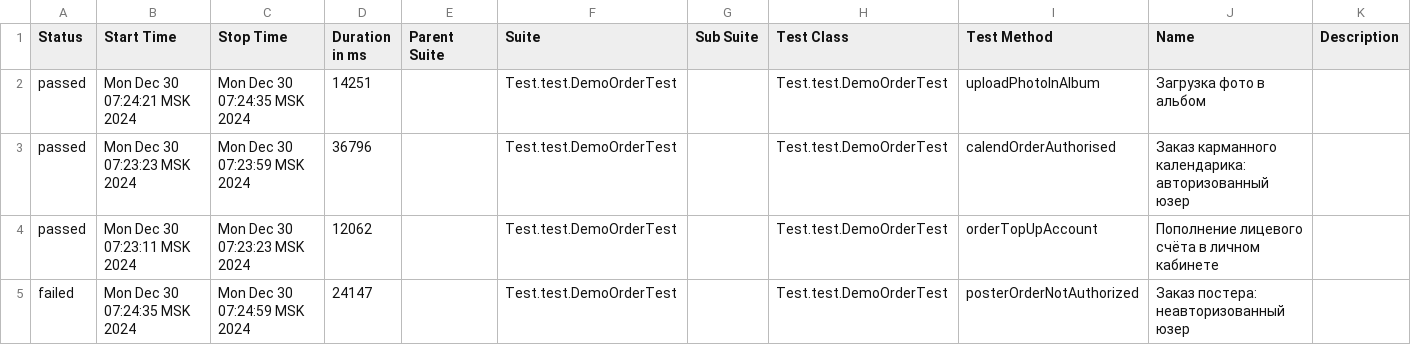
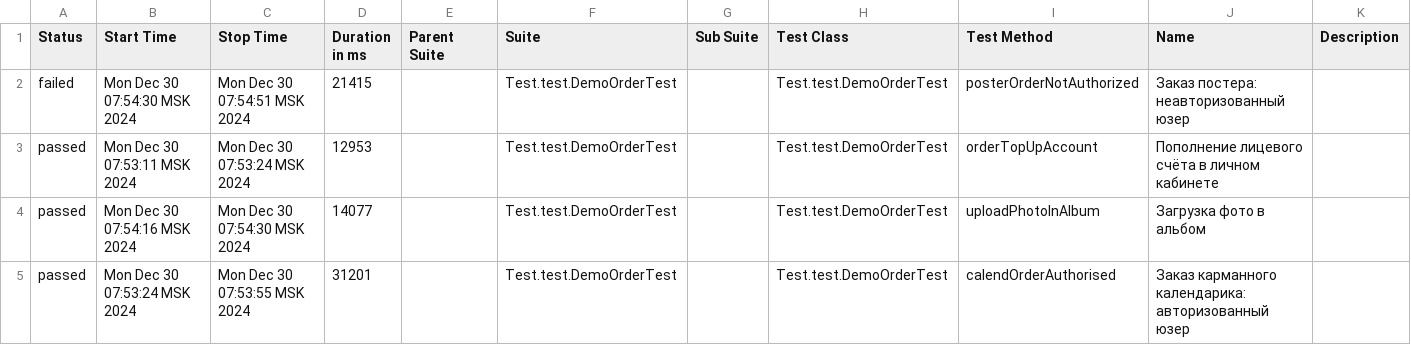
Before and after one commit to MariamPetr/allure-reports-for-web, a CSV file: web-master/allure-maven-plugin/data/suites.csv, drawn as a sheet.

Commit message:
Web Allure Report - master

```diff
--- a/web-master/allure-maven-plugin/data/suites.csv
+++ b/web-master/allure-maven-plugin/data/suites.csv
@@ -1,5 +1,5 @@
 "Status","Start Time","Stop Time","Duration in ms","Parent Suite","Suite","Sub Suite","Test Class","Test Method","Name","Description"
-"passed","Mon Dec 30 07:24:21 MSK 2024","Mon Dec 30 07:24:35 MSK 2024","14251","","Test.test.DemoOrderTest","","Test.test.DemoOrderTest","uploadPhotoInAlbum","Загрузка фото в альбом",""
-"passed","Mon Dec 30 07:23:23 MSK 2024","Mon Dec 30 07:23:59 MSK 2024","36796","","Test.test.DemoOrderTest","","Test.test.DemoOrderTest","calendOrderAuthorised","Заказ карманного календарика: авторизованный юзер",""
-"passed","Mon Dec 30 07:23:11 MSK 2024","Mon Dec 30 07:23:23 MSK 2024","12062","","Test.test.DemoOrderTest","","Test.test.DemoOrderTest","orderTopUpAccount","Пополнение лицевого счёта в личном кабинете",""
-"failed","Mon Dec 30 07:24:35 MSK 2024","Mon Dec 30 07:24:59 MSK 2024","24147","","Test.test.DemoOrderTest","","Test.test.DemoOrderTest","posterOrderNotAuthorized","Заказ постера: неавторизованный юзер",""
+"failed","Mon Dec 30 07:54:30 MSK 2024","Mon Dec 30 07:54:51 MSK 2024","21415","","Test.test.DemoOrderTest","","Test.test.DemoOrderTest","posterOrderNotAuthorized","Заказ постера: неавторизованный юзер",""
+"passed","Mon Dec 30 07:53:11 MSK 2024","Mon Dec 30 07:53:24 MSK 2024","12953","","Test.test.DemoOrderTest","","Test.test.DemoOrderTest","orderTopUpAccount","Пополнение лицевого счёта в личном кабинете",""
+"passed","Mon Dec 30 07:54:16 MSK 2024","Mon Dec 30 07:54:30 MSK 2024","14077","","Test.test.DemoOrderTest","","Test.test.DemoOrderTest","uploadPhotoInAlbum","Загрузка фото в альбом",""
+"passed","Mon Dec 30 07:53:24 MSK 2024","Mon Dec 30 07:53:55 MSK 2024","31201","","Test.test.DemoOrderTest","","Test.test.DemoOrderTest","calendOrderAuthorised","Заказ карманного календарика: авторизованный юзер",""
```
Also changed, not shown: 19 other files.
